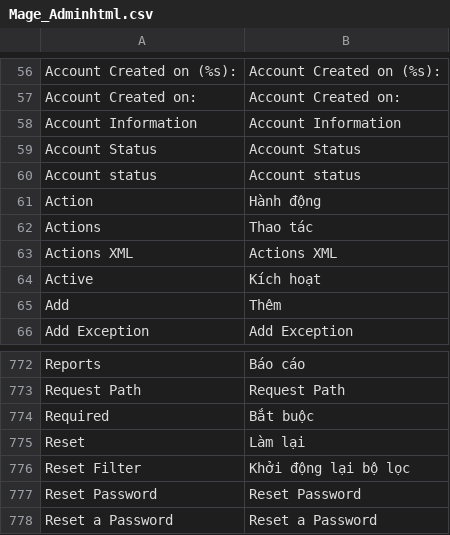
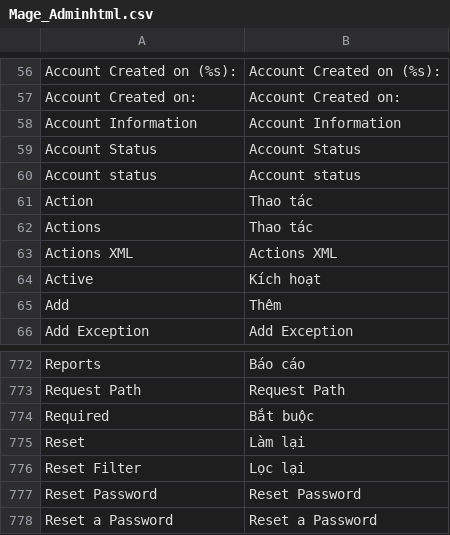
Before and after one commit to vanduc1102/viet-hoa-magento, a CSV file: vi_VN/Mage_Adminhtml.csv, drawn as a sheet; only a part is shown, gaps mark what is left out.

```diff
--- a/vi_VN/Mage_Adminhtml.csv
+++ b/vi_VN/Mage_Adminhtml.csv
@@ -60,3 +60,3 @@
 "Account status","Account status"
-"Action","Hành động"
+"Action","Thao tác"
 "Actions","Thao tác"
@@ -775,3 +775,3 @@
 "Reset","Làm lại"
-"Reset Filter","Khởi động lại bộ lọc"
+"Reset Filter","Lọc lại"
 "Reset Password","Reset Password"
```
Also changed, not shown: vi_VN/Mage_Backup.csv, vi_VN/Mage_Catalog.csv, 12 other files.
